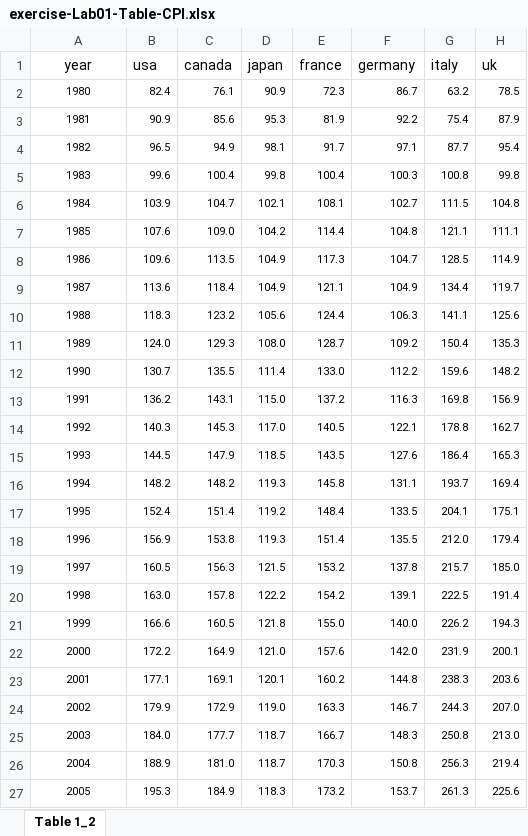
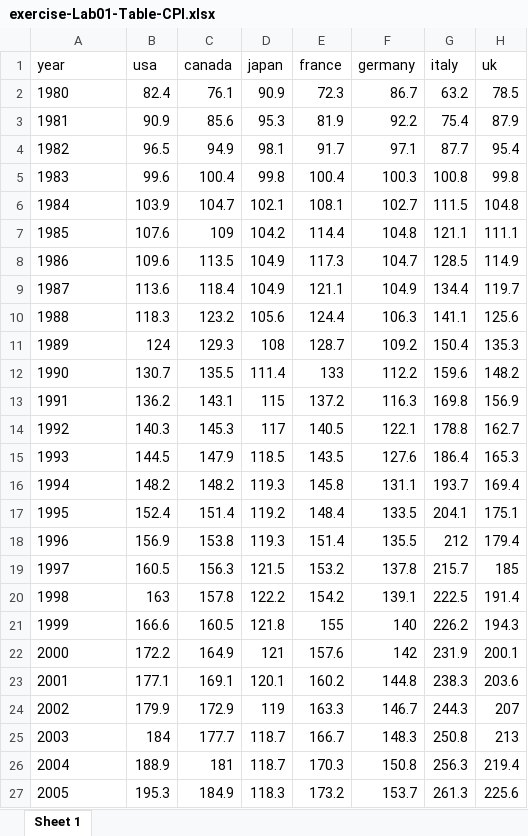
Before and after one commit to huhuaping/lab-econometrics, an Excel workbook: data/exercise-Lab01-Table-CPI.xlsx, sheet Sheet 1, drawn as a sheet; values as stored, in another font and other column widths than the file's, no borders; the diff names each change by its address in the sheet, - before the commit and + after, or states it on an @@ line.

Commit message:
random values for dataset

```diff
--- a/data/exercise-Lab01-Table-CPI.xlsx (sheet Sheet 1)
+++ b/data/exercise-Lab01-Table-CPI.xlsx (sheet Sheet 1)
-sheet tab: Table 1_2
+sheet tab: Sheet 1
-A1:A27 alignment: center
+A1:A27 alignment: left
@@ A2:H27 text size: larger @@
-C7 (canada): 109.0
+C7 (canada): 109
-B11 (usa): 124.0
+B11 (usa): 124
-D11 (japan): 108.0
+D11 (japan): 108
-E12 (france): 133.0
+E12 (france): 133
-D13 (japan): 115.0
+D13 (japan): 115
-D14 (japan): 117.0
+D14 (japan): 117
-G18 (italy): 212.0
+G18 (italy): 212
-H19 (uk): 185.0
+H19 (uk): 185
-B20 (usa): 163.0
+B20 (usa): 163
-E21 (france): 155.0
+E21 (france): 155
-F21 (germany): 140.0
+F21 (germany): 140
-D22 (japan): 121.0
+D22 (japan): 121
-F22 (germany): 142.0
+F22 (germany): 142
-D24 (japan): 119.0
+D24 (japan): 119
-H24 (uk): 207.0
+H24 (uk): 207
-B25 (usa): 184.0
+B25 (usa): 184
-H25 (uk): 213.0
+H25 (uk): 213
-C26 (canada): 181.0
+C26 (canada): 181
```
Also changed, not shown: 4 other files.
